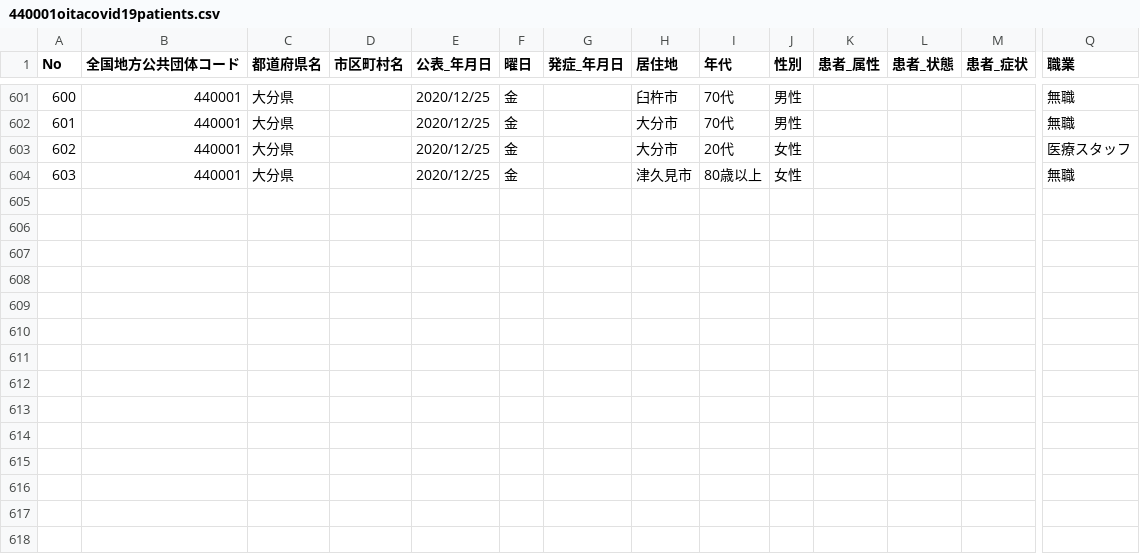
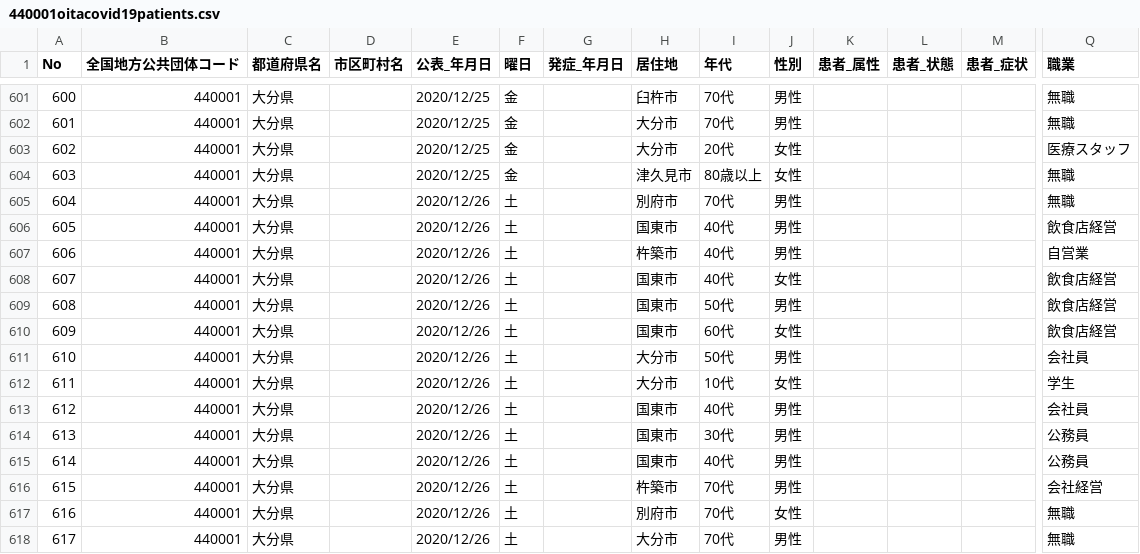
Before and after one commit to covid19-oita/data, a CSV file: csv/440001oitacovid19patients.csv, drawn as a sheet; only a part is shown, gaps mark what is left out; rows hold the shown columns only; the diff names each change by its address in the sheet, - before the commit and + after, or states it on an @@ line.

```diff
--- a/csv/440001oitacovid19patients.csv
+++ b/csv/440001oitacovid19patients.csv
+row 605: 604 | 440001 | 大分県 |  | 2020/12/26 | 土 |  | 別府市 | 70代 | 男性 |  |  |  | 無職
+row 606: 605 | 440001 | 大分県 |  | 2020/12/26 | 土 |  | 国東市 | 40代 | 男性 |  |  |  | 飲食店経営
+row 607: 606 | 440001 | 大分県 |  | 2020/12/26 | 土 |  | 杵築市 | 40代 | 男性 |  |  |  | 自営業
+row 608: 607 | 440001 | 大分県 |  | 2020/12/26 | 土 |  | 国東市 | 40代 | 女性 |  |  |  | 飲食店経営
+row 609: 608 | 440001 | 大分県 |  | 2020/12/26 | 土 |  | 国東市 | 50代 | 男性 |  |  |  | 飲食店経営
+row 610: 609 | 440001 | 大分県 |  | 2020/12/26 | 土 |  | 国東市 | 60代 | 女性 |  |  |  | 飲食店経営
+row 611: 610 | 440001 | 大分県 |  | 2020/12/26 | 土 |  | 大分市 | 50代 | 男性 |  |  |  | 会社員
+row 612: 611 | 440001 | 大分県 |  | 2020/12/26 | 土 |  | 大分市 | 10代 | 女性 |  |  |  | 学生
+row 613: 612 | 440001 | 大分県 |  | 2020/12/26 | 土 |  | 国東市 | 40代 | 男性 |  |  |  | 会社員
+row 614: 613 | 440001 | 大分県 |  | 2020/12/26 | 土 |  | 国東市 | 30代 | 男性 |  |  |  | 公務員
+row 615: 614 | 440001 | 大分県 |  | 2020/12/26 | 土 |  | 国東市 | 40代 | 男性 |  |  |  | 公務員
+row 616: 615 | 440001 | 大分県 |  | 2020/12/26 | 土 |  | 杵築市 | 70代 | 男性 |  |  |  | 会社経営
+row 617: 616 | 440001 | 大分県 |  | 2020/12/26 | 土 |  | 別府市 | 70代 | 女性 |  |  |  | 無職
+row 618: 617 | 440001 | 大分県 |  | 2020/12/26 | 土 |  | 大分市 | 70代 | 男性 |  |  |  | 無職
```
Also changed, not shown: 2 other files.
